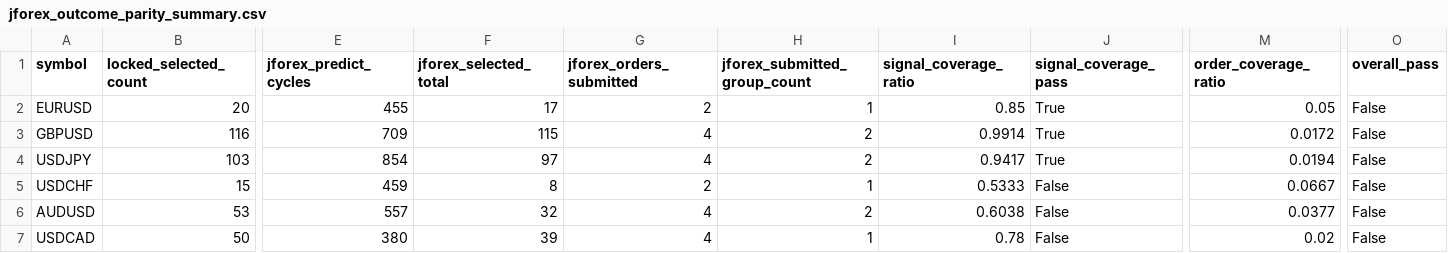
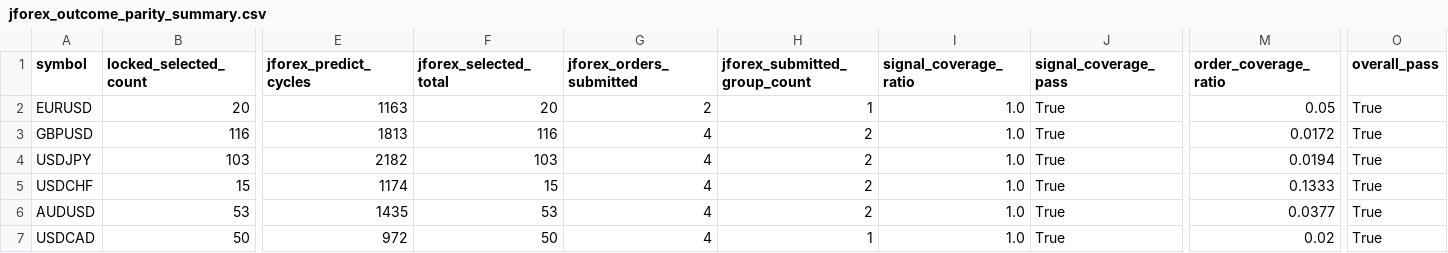
Before and after one commit to jbus84/behemoth, a CSV file: data/analysis/backtest_reconcile/jforex_outcome_parity_summary.csv, drawn as a sheet; only a part is shown, gaps mark what is left out; the diff names each change by its address in the sheet, - before the commit and + after, or states it on an @@ line.

```diff
--- a/data/analysis/backtest_reconcile/jforex_outcome_parity_summary.csv
+++ b/data/analysis/backtest_reconcile/jforex_outcome_parity_summary.csv
-E2 (jforex_predict_cycles): 455
+E2 (jforex_predict_cycles): 1163
-F2 (jforex_selected_total): 17
+F2 (jforex_selected_total): 20
-I2 (signal_coverage_ratio): 0.85
+I2 (signal_coverage_ratio): 1.0
-O2:O7 (overall_pass): False
+O2:O7 (overall_pass): True
-E3 (jforex_predict_cycles): 709
+E3 (jforex_predict_cycles): 1813
-F3 (jforex_selected_total): 115
+F3 (jforex_selected_total): 116
-I3 (signal_coverage_ratio): 0.9914
+I3 (signal_coverage_ratio): 1.0
-E4 (jforex_predict_cycles): 854
+E4 (jforex_predict_cycles): 2182
-F4 (jforex_selected_total): 97
+F4 (jforex_selected_total): 103
-I4 (signal_coverage_ratio): 0.9417
+I4 (signal_coverage_ratio): 1.0
-E5 (jforex_predict_cycles): 459
+E5 (jforex_predict_cycles): 1174
-F5 (jforex_selected_total): 8
+F5 (jforex_selected_total): 15
-G5 (jforex_orders_submitted): 2
+G5 (jforex_orders_submitted): 4
-H5 (jforex_submitted_group_count): 1
+H5 (jforex_submitted_group_count): 2
-I5 (signal_coverage_ratio): 0.5333
+I5 (signal_coverage_ratio): 1.0
-J5:J7 (signal_coverage_pass): False
+J5:J7 (signal_coverage_pass): True
-M5 (order_coverage_ratio): 0.0667
+M5 (order_coverage_ratio): 0.1333
-E6 (jforex_predict_cycles): 557
+E6 (jforex_predict_cycles): 1435
-F6 (jforex_selected_total): 32
+F6 (jforex_selected_total): 53
-I6 (signal_coverage_ratio): 0.6038
+I6 (signal_coverage_ratio): 1.0
-E7 (jforex_predict_cycles): 380
+E7 (jforex_predict_cycles): 972
-F7 (jforex_selected_total): 39
+F7 (jforex_selected_total): 50
-I7 (signal_coverage_ratio): 0.78
+I7 (signal_coverage_ratio): 1.0
```
Also changed, not shown: data/analysis/backtest_reconcile/AUDUSD_local_jforex_outcome_parity_summary.csv, data/analysis/backtest_reconcile/GBPUSD_local_jforex_outcome_parity_summary.csv, 7 other files.
